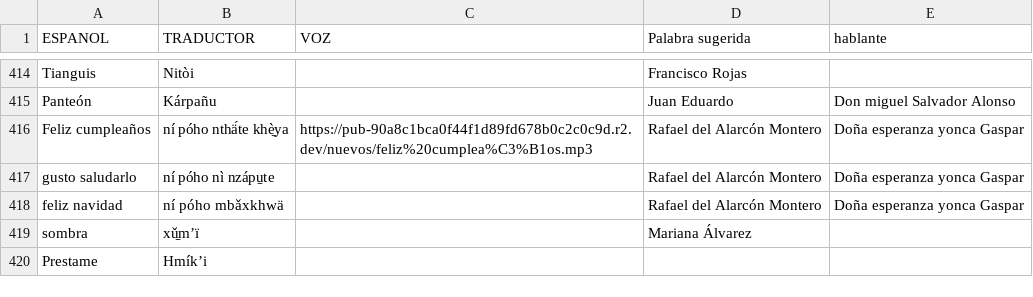
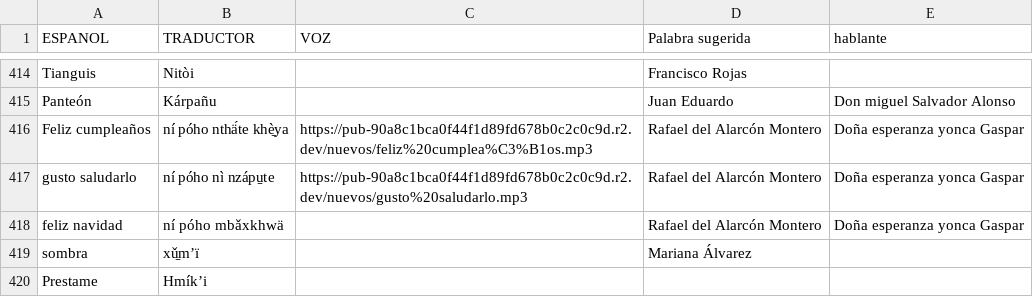
Before and after one commit to damaonihokani-cyber/diccionario, a CSV file: yum.csv, drawn as a sheet; only a part is shown, gaps mark what is left out.

Commit message:
Actualización con BOM UTF-8 para Ñaño Otomí - 2026-11-17T16:01:26.727Z

```diff
--- a/yum.csv
+++ b/yum.csv
@@ -416,3 +416,3 @@ Panteón	Kárpañu		Juan Eduardo 	Don miguel Salvador Alonso
 Feliz cumpleaños	ní póho nthä́te khè̱ya 	https://pub-90a8c1bca0f44f1d89fd678b0c2c0c9d.r2.dev/nuevos/feliz%20cumplea%C3%B1os.mp3 	Rafael del Alarcón Montero 	Doña esperanza yonca Gaspar
-gusto saludarlo	ní póho nì nzápu̱te		Rafael del Alarcón Montero 	Doña esperanza yonca Gaspar
+gusto saludarlo	ní póho nì nzápu̱te	https://pub-90a8c1bca0f44f1d89fd678b0c2c0c9d.r2.dev/nuevos/gusto%20saludarlo.mp3	Rafael del Alarcón Montero 	Doña esperanza yonca Gaspar
 feliz navidad	ní póho mbǎxkhwä		Rafael del Alarcón Montero 	Doña esperanza yonca Gaspar
```
